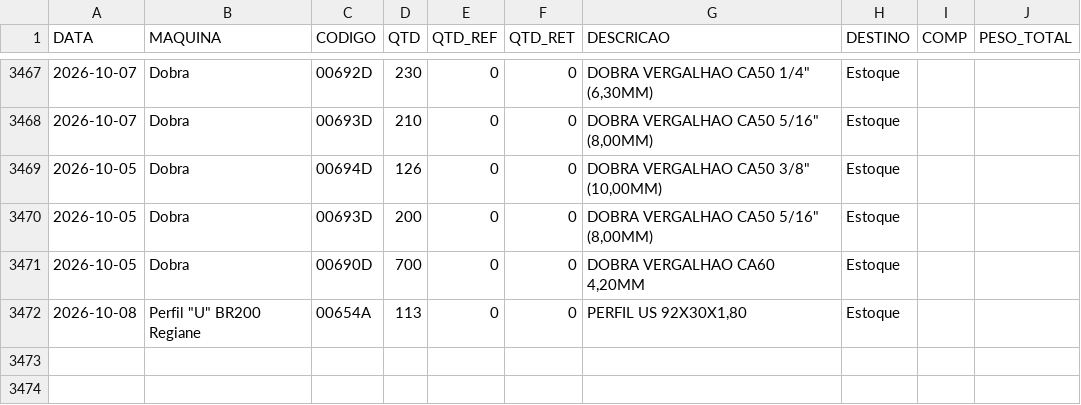
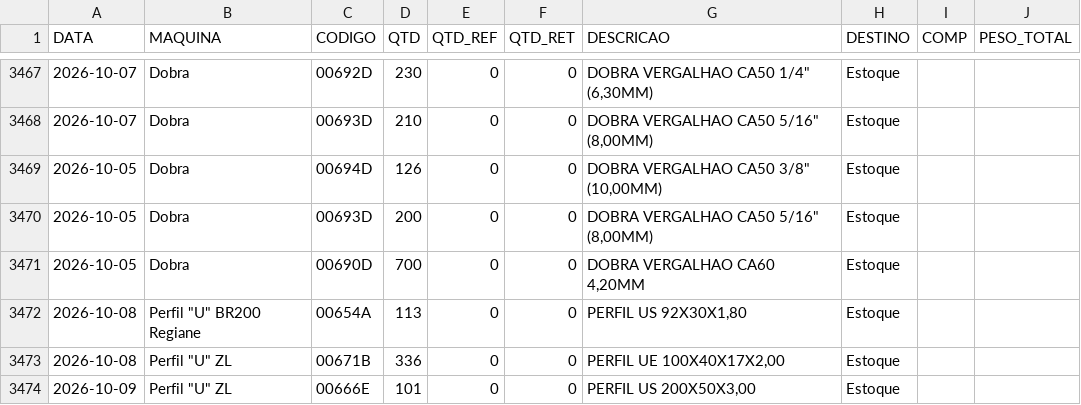
Before and after one commit to serginhonem-pixel/oeemetalosa, a CSV file: data-import/import_producao.csv, drawn as a sheet; only a part is shown, gaps mark what is left out.

```diff
--- a/data-import/import_producao.csv
+++ b/data-import/import_producao.csv
@@ -3472 +3472,3 @@
 "2026-10-08","Perfil ""U"" BR200 Regiane","00654A","113","0","0","PERFIL US 92X30X1,80","Estoque","",""
+"2026-10-08","Perfil ""U"" ZL","00671B","336","0","0","PERFIL UE 100X40X17X2,00","Estoque","",""
+"2026-10-09","Perfil ""U"" ZL","00666E","101","0","0","PERFIL US 200X50X3,00","Estoque","",""
```
Also changed, not shown: 1 other file.
